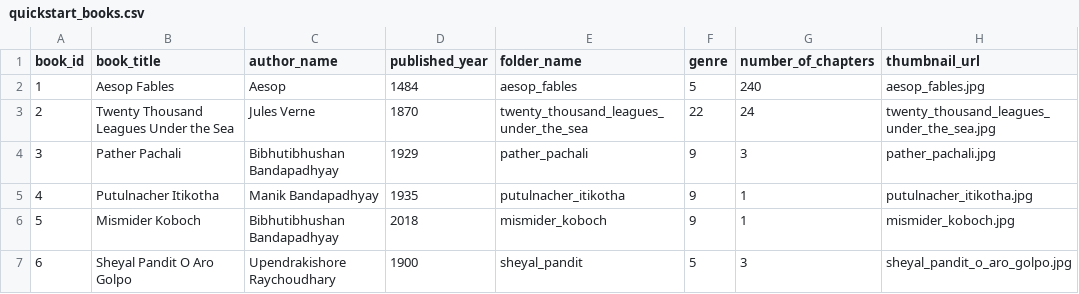
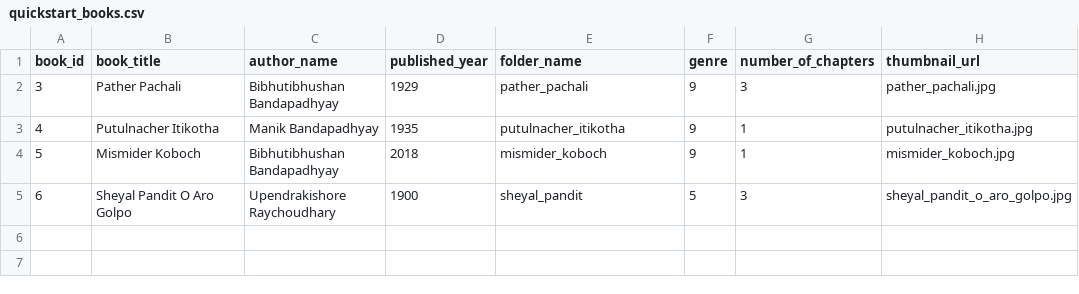
Before and after one commit to indegenious-audio-book/audio-book-app-backend-mvp, a CSV file: data/quickstart_books.csv, drawn as a sheet; the diff names each change by its address in the sheet, - before the commit and + after, or states it on an @@ line.

```diff
--- a/data/quickstart_books.csv
+++ b/data/quickstart_books.csv
-row 2: 1 | Aesop Fables | Aesop | 1484 | aesop_fables | 5 | 240 | aesop_fables.jpg
-row 3: 2 | Twenty Thousand Leagues Under the Sea | Jules Verne | 1870 | twenty_thousand_leagues_under_the_sea | 22 | 24 | twenty_thousand_leagues_under_the_sea.jpg
```
Also changed, not shown: data/quickstart_chapters.csv.
